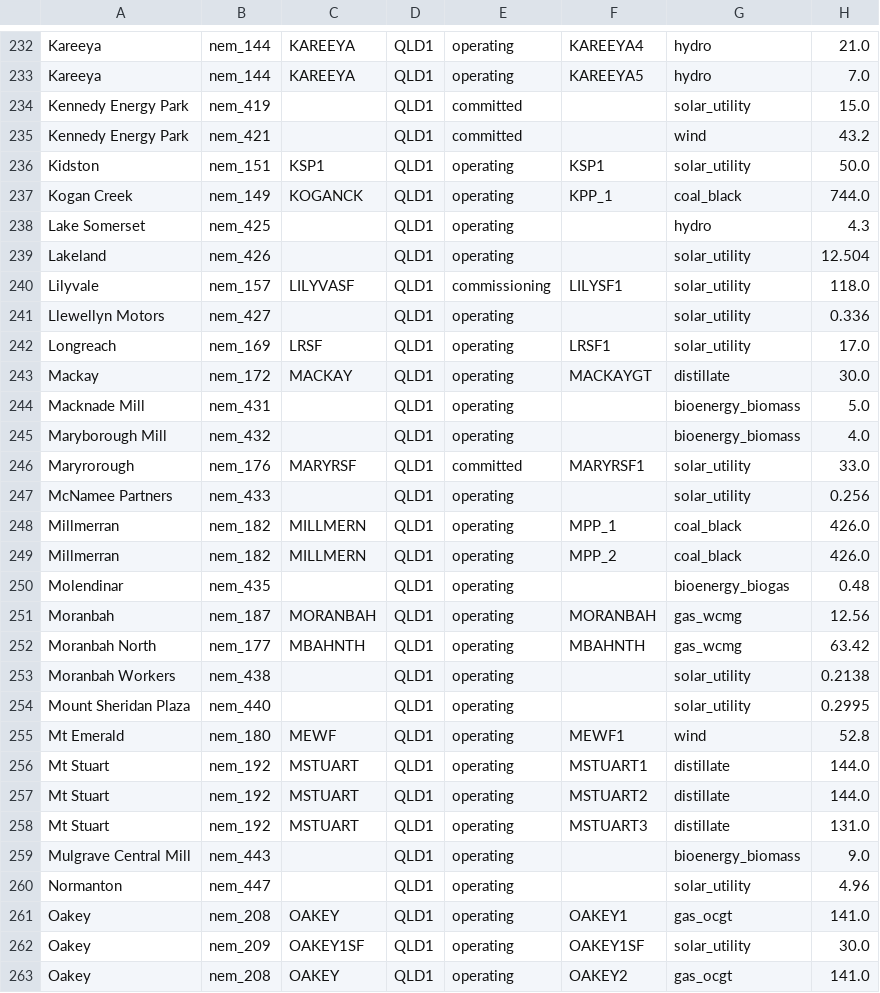
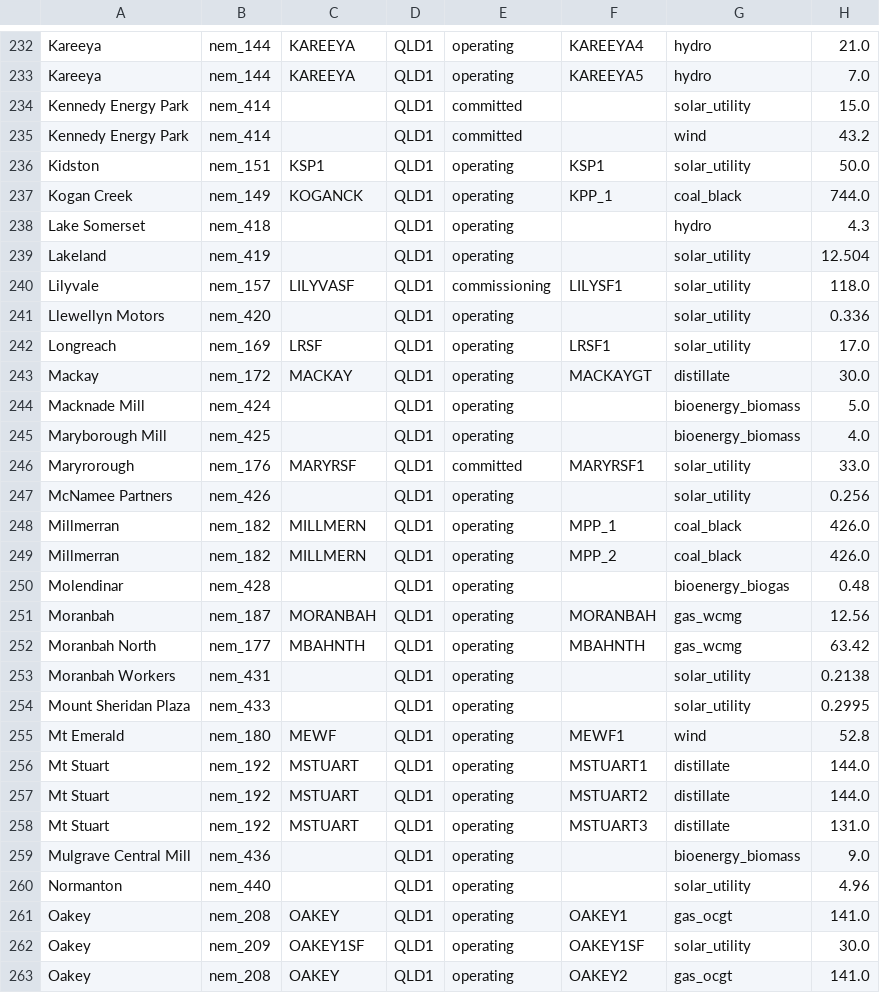
Before and after one commit to opennem/opennem, a CSV file: data/facility_diff/facilities_v3.csv, drawn as a sheet; only a part is shown, gaps mark what is left out; the diff covers the shown part only.

```diff
--- a/data/facility_diff/facilities_v3.csv
+++ b/data/facility_diff/facilities_v3.csv
@@ -233,23 +233,23 @@ Kareeya,nem_144,KAREEYA,QLD1,operating,KAREEYA4,hydro,21.0
 Kareeya,nem_144,KAREEYA,QLD1,operating,KAREEYA5,hydro,7.0
-Kennedy Energy Park,nem_419,,QLD1,committed,,solar_utility,15.0
-Kennedy Energy Park,nem_421,,QLD1,committed,,wind,43.2
+Kennedy Energy Park,nem_414,,QLD1,committed,,solar_utility,15.0
+Kennedy Energy Park,nem_414,,QLD1,committed,,wind,43.2
 Kidston,nem_151,KSP1,QLD1,operating,KSP1,solar_utility,50.0
 Kogan Creek,nem_149,KOGANCK,QLD1,operating,KPP_1,coal_black,744.0
-Lake Somerset,nem_425,,QLD1,operating,,hydro,4.3
-Lakeland,nem_426,,QLD1,operating,,solar_utility,12.504
+Lake Somerset,nem_418,,QLD1,operating,,hydro,4.3
+Lakeland,nem_419,,QLD1,operating,,solar_utility,12.504
 Lilyvale,nem_157,LILYVASF,QLD1,commissioning,LILYSF1,solar_utility,118.0
-Llewellyn Motors,nem_427,,QLD1,operating,,solar_utility,0.336
+Llewellyn Motors,nem_420,,QLD1,operating,,solar_utility,0.336
 Longreach,nem_169,LRSF,QLD1,operating,LRSF1,solar_utility,17.0
 Mackay,nem_172,MACKAY,QLD1,operating,MACKAYGT,distillate,30.0
-Macknade Mill,nem_431,,QLD1,operating,,bioenergy_biomass,5.0
-Maryborough Mill,nem_432,,QLD1,operating,,bioenergy_biomass,4.0
+Macknade Mill,nem_424,,QLD1,operating,,bioenergy_biomass,5.0
+Maryborough Mill,nem_425,,QLD1,operating,,bioenergy_biomass,4.0
 Maryrorough,nem_176,MARYRSF,QLD1,committed,MARYRSF1,solar_utility,33.0
-McNamee Partners,nem_433,,QLD1,operating,,solar_utility,0.256
+McNamee Partners,nem_426,,QLD1,operating,,solar_utility,0.256
 Millmerran,nem_182,MILLMERN,QLD1,operating,MPP_1,coal_black,426.0
 Millmerran,nem_182,MILLMERN,QLD1,operating,MPP_2,coal_black,426.0
-Molendinar,nem_435,,QLD1,operating,,bioenergy_biogas,0.48
+Molendinar,nem_428,,QLD1,operating,,bioenergy_biogas,0.48
 Moranbah,nem_187,MORANBAH,QLD1,operating,MORANBAH,gas_wcmg,12.56
 Moranbah North,nem_177,MBAHNTH,QLD1,operating,MBAHNTH,gas_wcmg,63.42
-Moranbah Workers,nem_438,,QLD1,operating,,solar_utility,0.2138
-Mount Sheridan Plaza,nem_440,,QLD1,operating,,solar_utility,0.2995
+Moranbah Workers,nem_431,,QLD1,operating,,solar_utility,0.2138
+Mount Sheridan Plaza,nem_433,,QLD1,operating,,solar_utility,0.2995
 Mt Emerald,nem_180,MEWF,QLD1,operating,MEWF1,wind,52.8
@@ -258,4 +258,4 @@ Mt Stuart,nem_192,MSTUART,QLD1,operating,MSTUART2,distillate,144.0
 Mt Stuart,nem_192,MSTUART,QLD1,operating,MSTUART3,distillate,131.0
-Mulgrave Central Mill,nem_443,,QLD1,operating,,bioenergy_biomass,9.0
-Normanton,nem_447,,QLD1,operating,,solar_utility,4.96
+Mulgrave Central Mill,nem_436,,QLD1,operating,,bioenergy_biomass,9.0
+Normanton,nem_440,,QLD1,operating,,solar_utility,4.96
 Oakey,nem_208,OAKEY,QLD1,operating,OAKEY1,gas_ocgt,141.0
```
Also changed, not shown: 151 edited cells elsewhere in this file, 1 other file.
